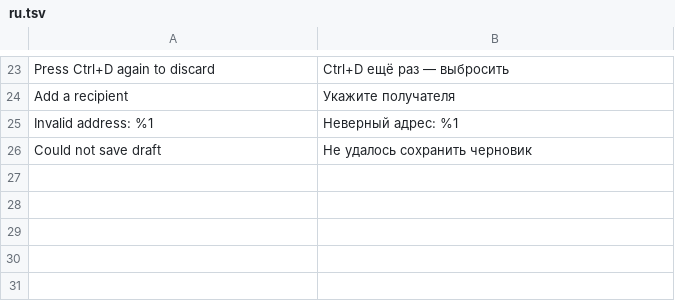
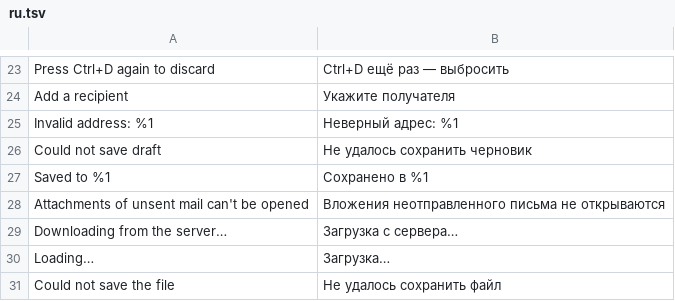
Before and after one commit to predmaxim/omarchy-mail, a TSV file: app/i18n/ru.tsv, drawn as a sheet; only a part is shown, gaps mark what is left out; the diff names each change by its address in the sheet, - before the commit and + after, or states it on an @@ line.

Commit message:
app: open letter, attachments, original in browser, safe links

```diff
--- a/app/i18n/ru.tsv
+++ b/app/i18n/ru.tsv
+row 27: Saved to %1 | Сохранено в %1
+row 28: Attachments of unsent mail can't be opened | Вложения неотправленного письма не открываются
+row 29: Downloading from the server… | Загрузка с сервера…
+row 30: Loading… | Загрузка…
+row 31: Could not save the file | Не удалось сохранить файл
```
Also changed, not shown: 11 other files.
